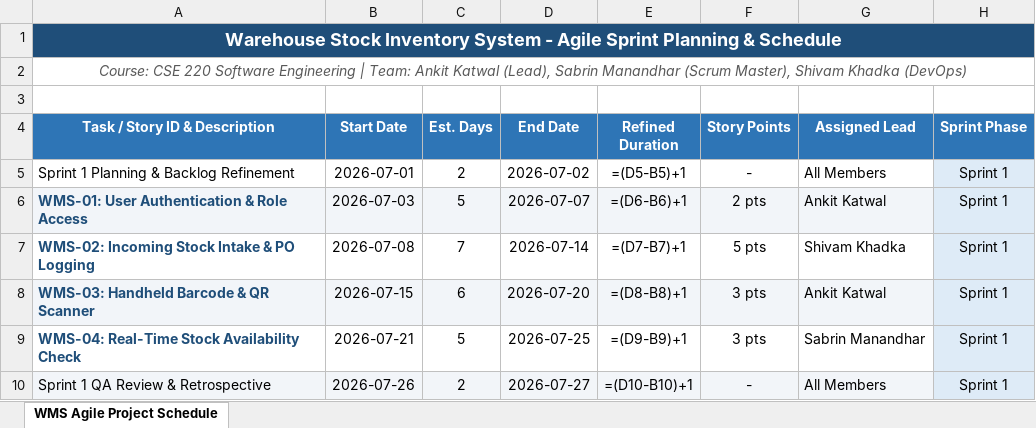
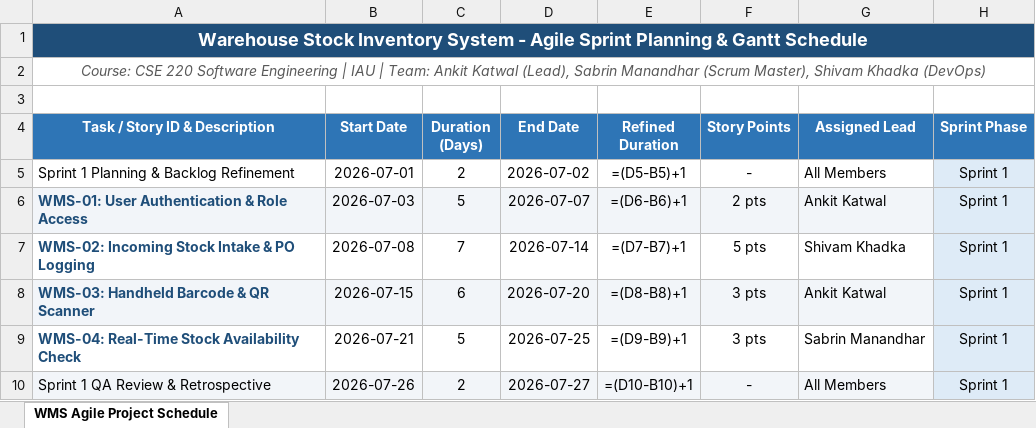
Before and after one commit to Ankit9424-prog/warehouse-stock-inventory-system, an Excel workbook: project_management/Planning_WMS.xlsx, sheet WMS Agile Project Schedule, drawn as a sheet; only a part is shown; values as stored, in another font and other column widths than the file's, no borders; formulas without a stored value are shown as written; charts and pictures not drawn; the diff names each change by its address in the sheet, - before the commit and + after, or states it on an @@ line.

```diff
--- a/project_management/Planning_WMS.xlsx (sheet WMS Agile Project Schedule)
+++ b/project_management/Planning_WMS.xlsx (sheet WMS Agile Project Schedule)
-A1 (Task / Story ID & Description): …Planning & Schedule
+A1 (Task / Story ID & Description): …Planning & Gantt Schedule
-A2 (Task / Story ID & Description): …Engineering | Team: Ankit…
+A2 (Task / Story ID & Description): …Engineering | IAU | Team: Ankit…
-C4: Est. Days
+C4: Duration (Days)
```
Also changed, not shown: charts or pictures.
